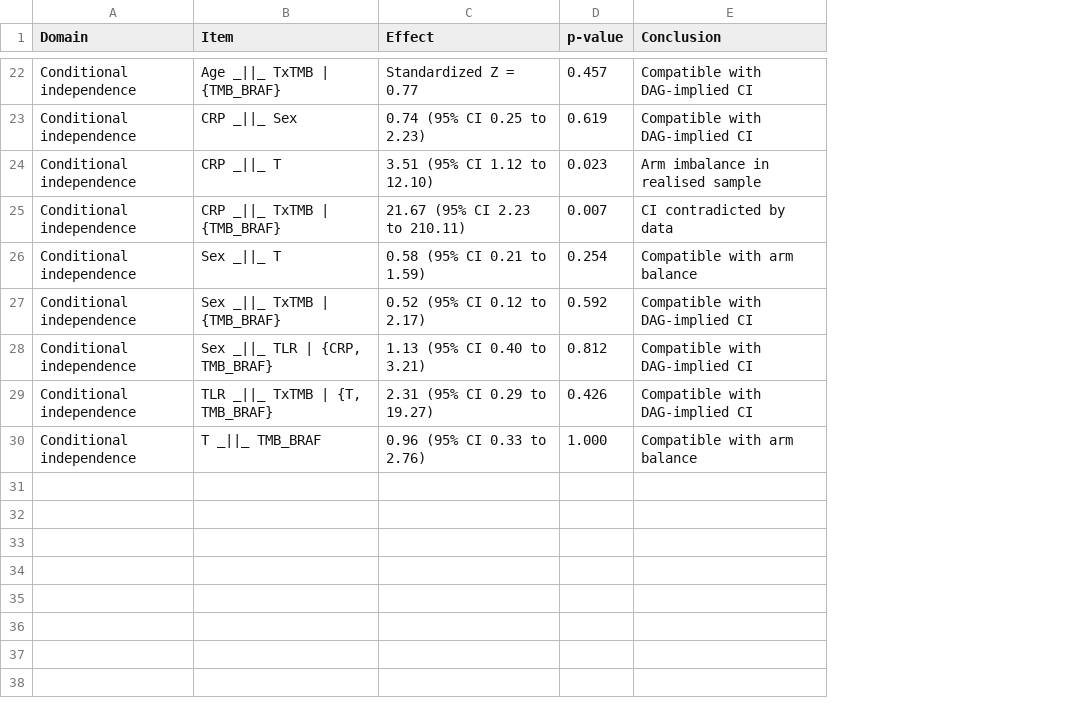
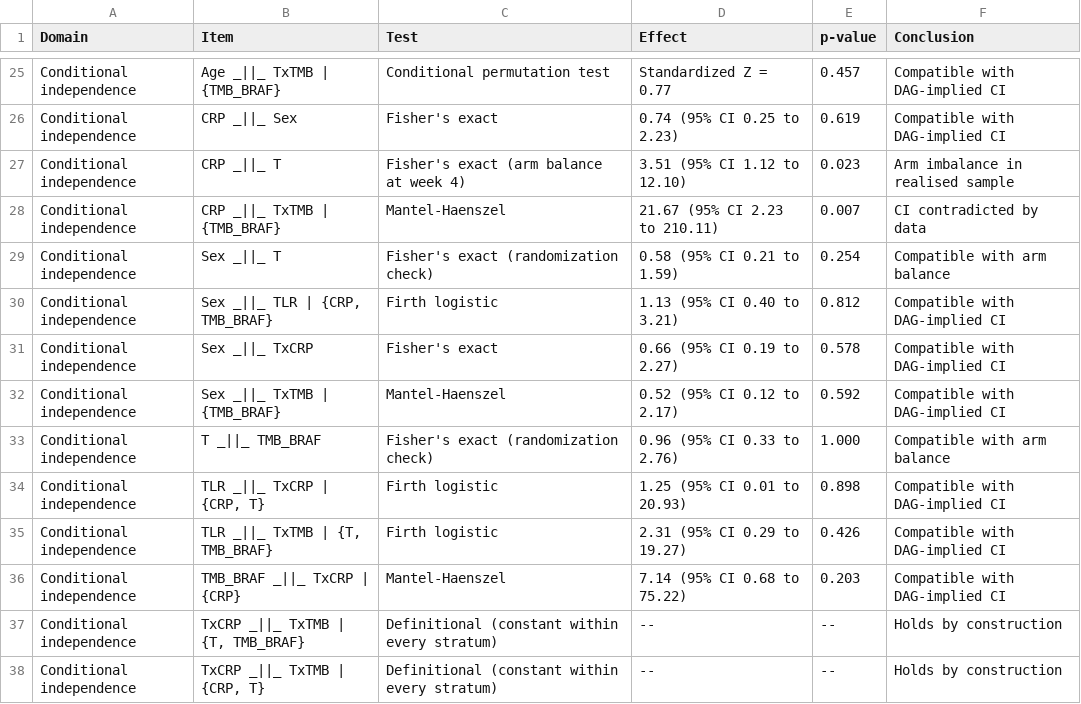
Before and after one commit to ben-geisler/METIMMOX-1, a CSV file: tables/clin_effect_table_s2.csv, drawn as a sheet; only a part is shown, gaps mark what is left out; addresses are those after the commit; the diff covers the shown part only; the diff names each change by its address in the sheet, - before the commit and + after, or states it on an @@ line.

```diff
--- a/tables/clin_effect_table_s2.csv
+++ b/tables/clin_effect_table_s2.csv
+column C (Test), rows 25-29: Conditional permutation test | Fisher's exact | Fisher's exact (arm balance at week 4) | Mantel-Haenszel | Fisher's exact (randomization check); row 32: Mantel-Haenszel; rows 34-35: Firth logistic | Firth logistic
+row 30: Conditional independence | Sex _||_ TLR | {CRP, TMB_BRAF} | Firth logistic | 1.13 (95% CI 0.40 to 3.21) | 0.812 | Compatible with DAG-implied CI
+row 31: Conditional independence | Sex _||_ TxCRP | Fisher's exact | 0.66 (95% CI 0.19 to 2.27) | 0.578 | Compatible with DAG-implied CI
@@ row 30 moved to row 33: Conditional independence @@
-B34 (Item): Sex _||_ TLR | {CRP, TMB_BRAF}
+B34 (Item): TLR _||_ TxCRP | {CRP, T}
-D34 (Effect): 1.13 (95% CI 0.40 to 3.21)
+D34 (Effect): 1.25 (95% CI 0.01 to 20.93)
-E34 (p-value): 0.812
+E34 (p-value): 0.898
+row 36: Conditional independence | TMB_BRAF _||_ TxCRP | {CRP} | Mantel-Haenszel | 7.14 (95% CI 0.68 to 75.22) | 0.203 | Compatible with DAG-implied CI
+row 37: Conditional independence | TxCRP _||_ TxTMB | {T, TMB_BRAF} | Definitional (constant within every stratum) | -- | -- | Holds by construction
+row 38: Conditional independence | TxCRP _||_ TxTMB | {CRP, T} | Definitional (constant within every stratum) | -- | -- | Holds by construction
```
Also changed, not shown: 4 added rows, 1 removed row, 7 moved rows and 10 edited cells elsewhere in this file, 14 other files.
